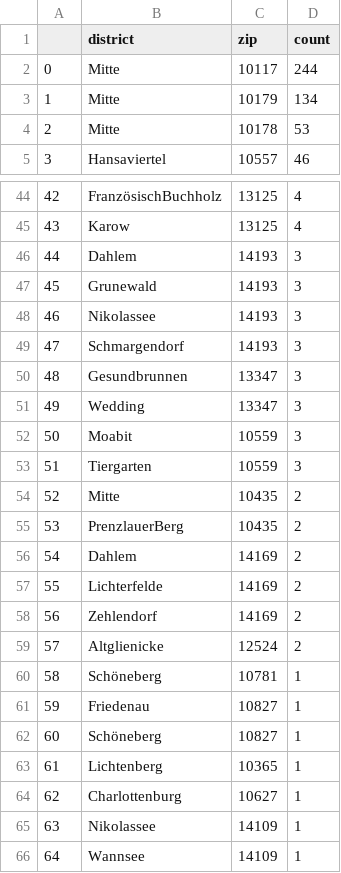
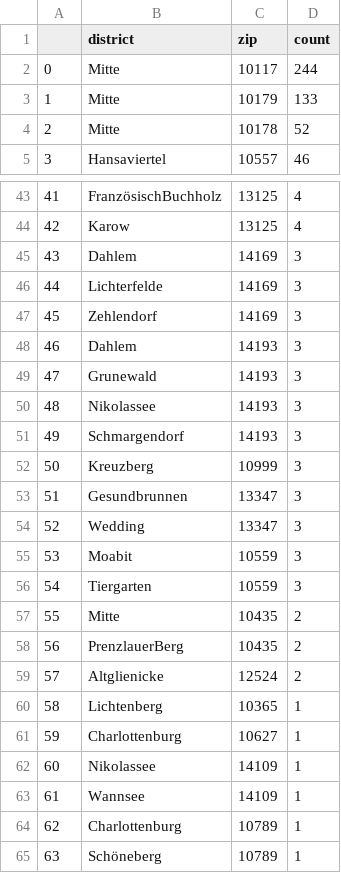
Before and after one commit to demodiff/berlin, a CSV file: data/stats-zips.csv, drawn as a sheet; only a part is shown, gaps mark what is left out; the shorter side is filled out with more unchanged rows; removed rows and columns are numbered as before the commit, all else as after; the diff covers the shown part only; the diff names each change by its address in the sheet, - before the commit and + after, or states it on an @@ line.

```diff
--- a/data/stats-zips.csv
+++ b/data/stats-zips.csv
-D3 (count): 134
+D3 (count): 133
-D4 (count): 53
+D4 (count): 52
@@ column A renumbered from row 22 down @@
+row 45: 43 | Dahlem | 14169 | 3
+row 46: 44 | Lichterfelde | 14169 | 3
+row 47: 45 | Zehlendorf | 14169 | 3
+row 52: 50 | Kreuzberg | 10999 | 3
-row 56: 54 | Dahlem | 14169 | 2
-row 57: 55 | Lichterfelde | 14169 | 2
-row 58: 56 | Zehlendorf | 14169 | 2
-row 60: 58 | Schöneberg | 10781 | 1
@@ row 61 moved to row 70: 68 @@
@@ row 62 moved to row 71: 69 @@
```
Also changed, not shown: 6 added rows, 4 removed rows and 12 edited cells elsewhere in this file, 1 other file.
